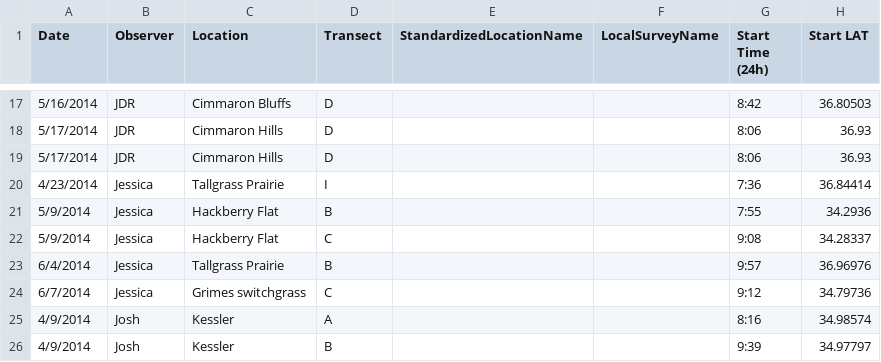
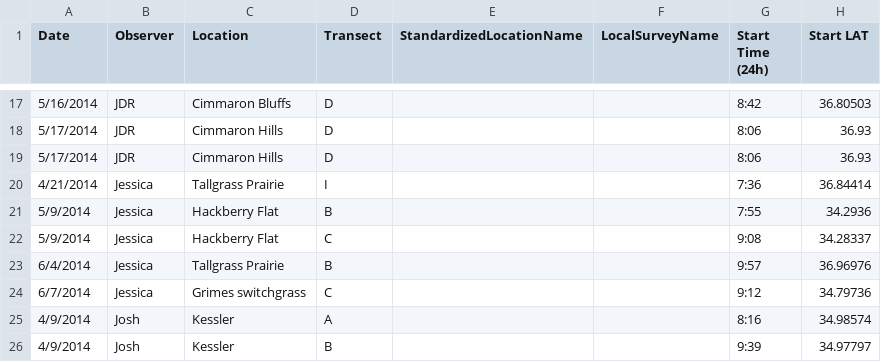
Before and after one commit to baeolophus/ou-grassland-bird-survey, a CSV file: transect_metadata.csv, drawn as a sheet; only a part is shown, gaps mark what is left out; the diff names each change by its address in the sheet, - before the commit and + after, or states it on an @@ line.

Commit message:
Added two datasheets that were not used but appear to be matched to previoulsy entered transects but were weirdly labeled on physical datasheet.

```diff
--- a/transect_metadata.csv
+++ b/transect_metadata.csv
-A20 (Date): 4/23/2014
+A20 (Date): 4/21/2014
```
Also changed, not shown: 1 other file.
